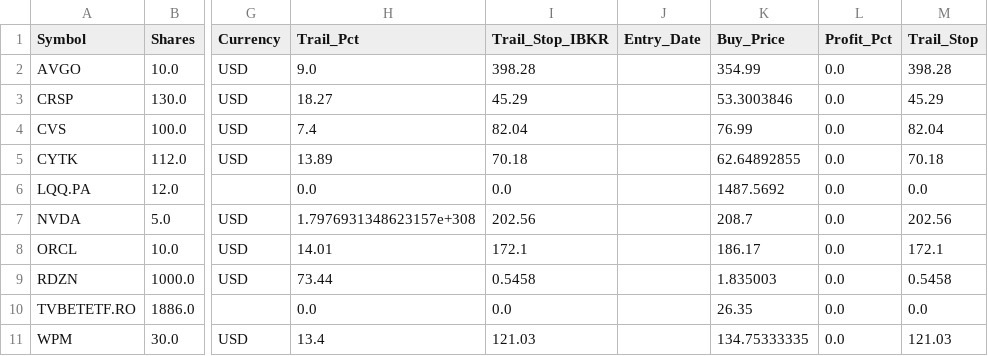
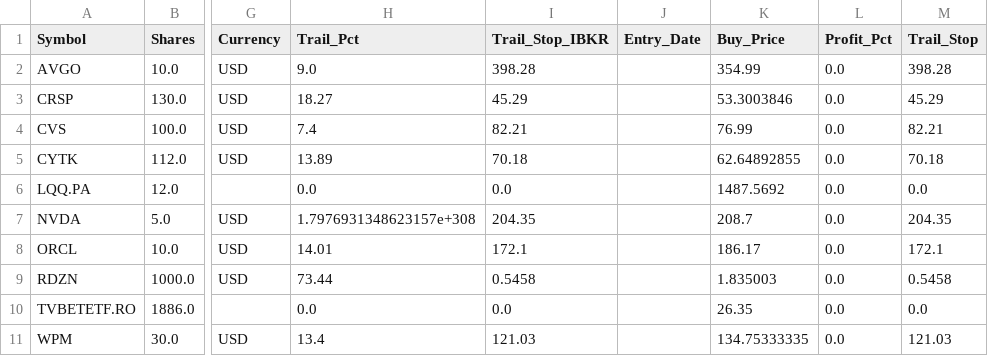
Before and after one commit to ddanyro/market-scanner, a CSV file: portfolio.csv, drawn as a sheet; only a part is shown, gaps mark what is left out; the diff names each change by its address in the sheet, - before the commit and + after, or states it on an @@ line.

Commit message:
Auto-update market data and watchlist

```diff
--- a/portfolio.csv
+++ b/portfolio.csv
-I4 (Trail_Stop_IBKR): 82.04
+I4 (Trail_Stop_IBKR): 82.21
-M4 (Trail_Stop): 82.04
+M4 (Trail_Stop): 82.21
-I7 (Trail_Stop_IBKR): 202.56
+I7 (Trail_Stop_IBKR): 204.35
-M7 (Trail_Stop): 202.56
+M7 (Trail_Stop): 204.35
```
Also changed, not shown: tws_orders.csv, 3 other files.
